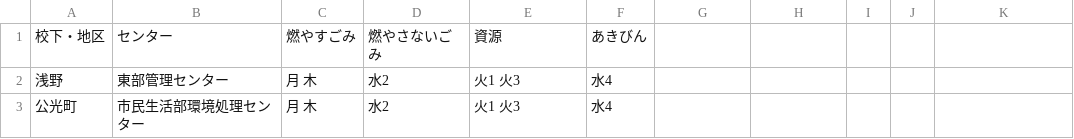
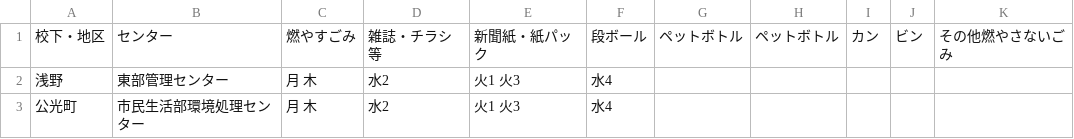
Before and after one commit to clarkashiya-2021/5374, a CSV file: data/area_days.csv, drawn as a sheet.

Commit message:
Update area_days.csv

```diff
--- a/data/area_days.csv
+++ b/data/area_days.csv
@@ -1,2 +1,2 @@
-校下・地区,センター,燃やすごみ,燃やさないごみ,資源,あきびん
+校下・地区,センター,燃やすごみ,雑誌・チラシ等,新聞紙・紙パック,段ボール,ペットボトル,ペットボトル,カン,ビン,その他燃やさないごみ
 浅野,東部管理センター,月 木,水2,火1 火3,水4
```
